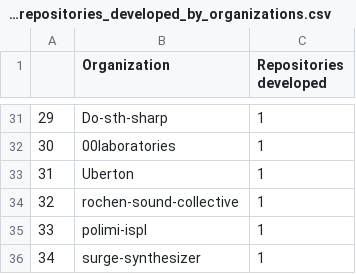
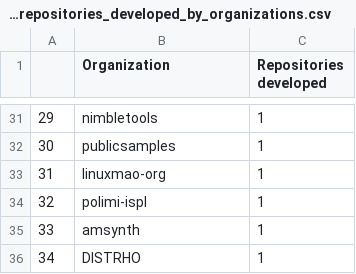
Before and after one commit to iivanoo/VST-plugins-replication-package, a CSV file: Quantitative analysis/Output CSVs/total_number_of_repositories_developed_by_organizations.csv, drawn as a sheet; only a part is shown, gaps mark what is left out; the diff covers the shown part only.

```diff
--- a/Quantitative analysis/Output CSVs/total_number_of_repositories_developed_by_organizations.csv
+++ b/Quantitative analysis/Output CSVs/total_number_of_repositories_developed_by_organizations.csv
@@ -31,6 +31,6 @@
-29,Do-sth-sharp,1
-30,00laboratories,1
-31,Uberton,1
-32,rochen-sound-collective,1
-33,polimi-ispl,1
-34,surge-synthesizer,1
+29,nimbletools,1
+30,publicsamples,1
+31,linuxmao-org,1
+32,polimi-ispl,1
+33,amsynth,1
+34,DISTRHO,1
```
Also changed, not shown: 26 edited cells elsewhere in this file, 6 other files.
